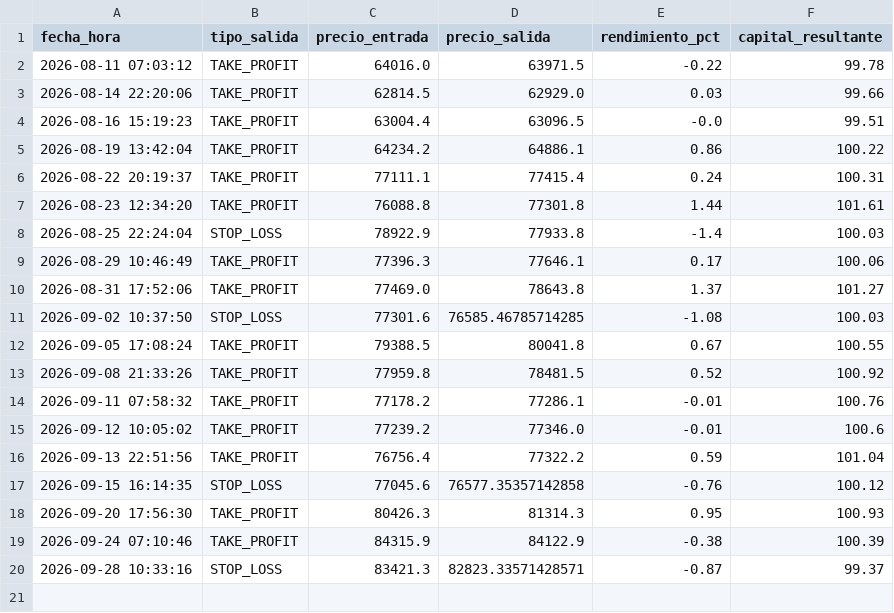
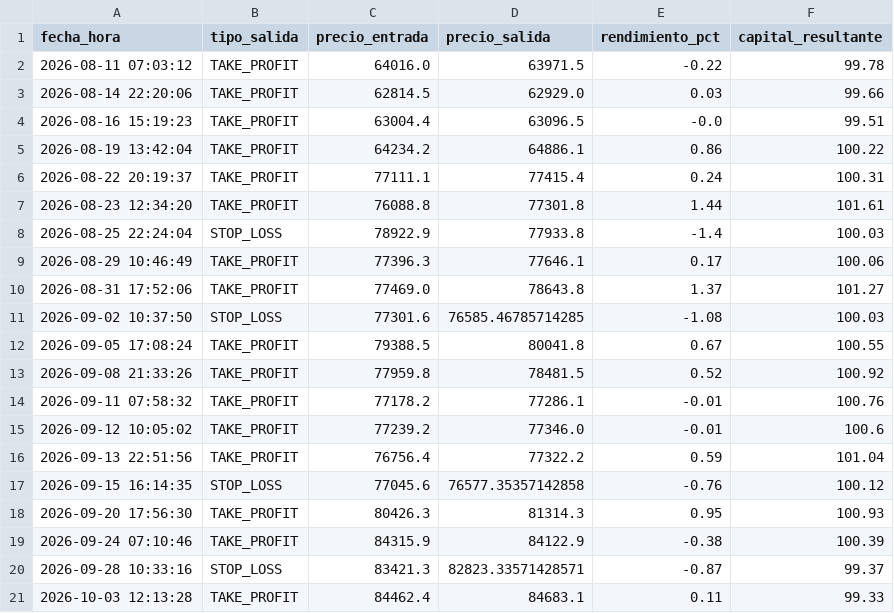
Before and after one commit to juampy1996/trading-bot-btc, a CSV file: historial_trades.csv, drawn as a sheet; the diff names each change by its address in the sheet, - before the commit and + after, or states it on an @@ line.

Commit message:
Auto-update estado e historial bot

```diff
--- a/historial_trades.csv
+++ b/historial_trades.csv
+row 21: 2026-10-03 12:13:28 | TAKE_PROFIT | 84462.4 | 84683.1 | 0.11 | 99.33
```
Also changed, not shown: 1 other file.
